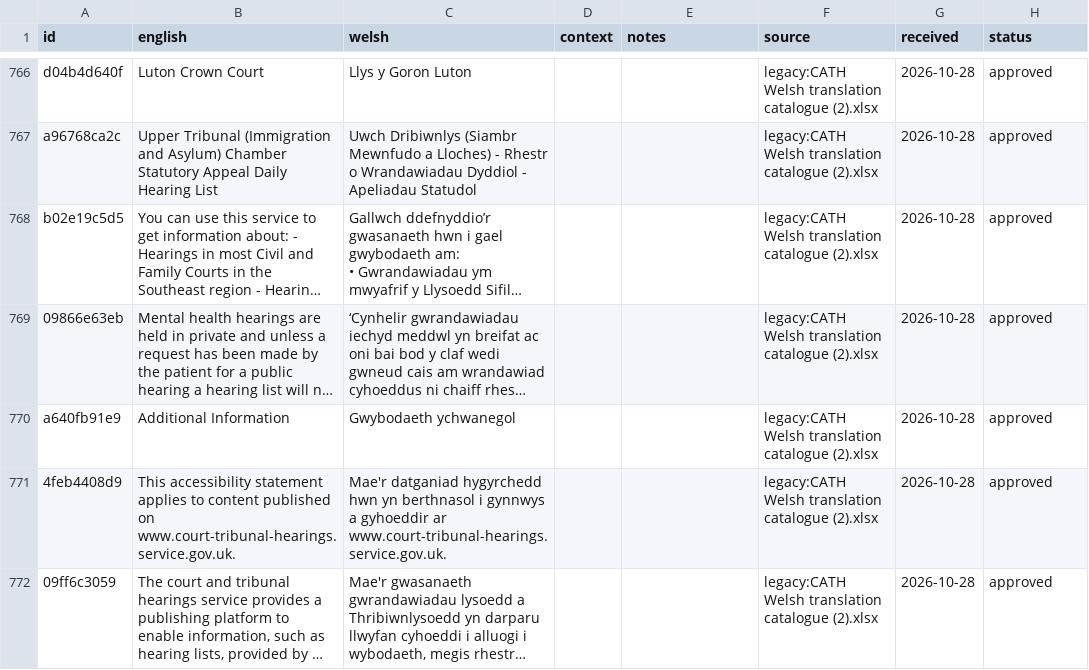
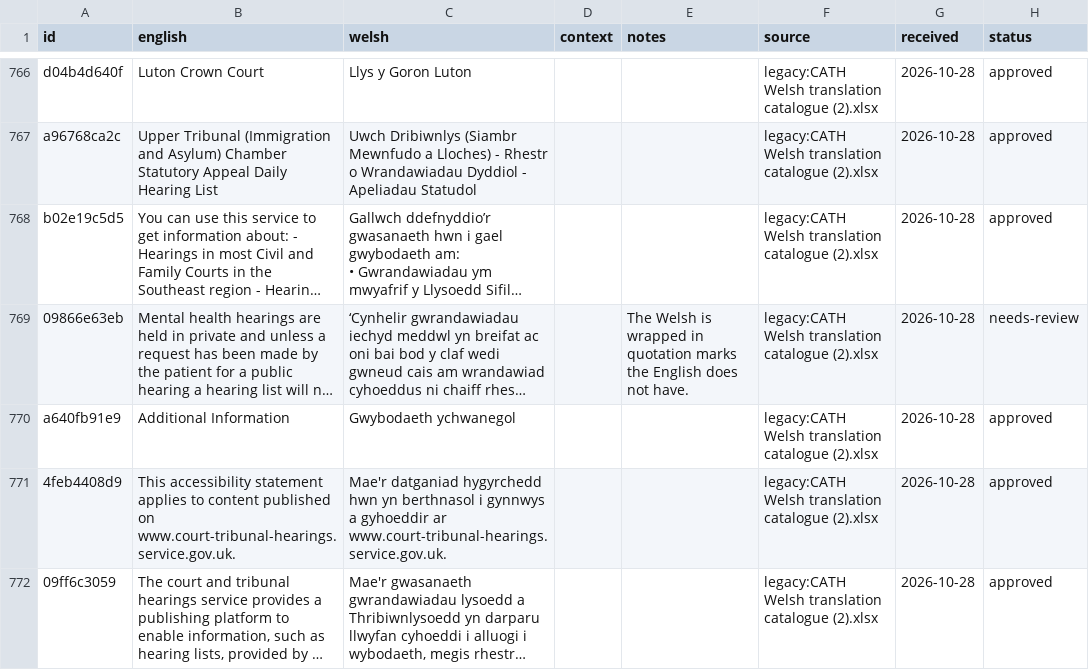
Before and after one commit to hmcts/cath-service, a CSV file: welsh/catalogue.csv, drawn as a sheet; only a part is shown, gaps mark what is left out; long unchanged cells end in …; the diff covers the shown part only; the diff names each change by its address in the sheet, - before the commit and + after, or states it on an @@ line.

```diff
--- a/welsh/catalogue.csv
+++ b/welsh/catalogue.csv
-E769 (notes): (empty)
+E769 (notes): The Welsh is wrapped in quotation marks the English does not have.
-H769 (status): approved
+H769 (status): needs-review
```
Also changed, not shown: 14 edited cells elsewhere in this file, 2 other files.
